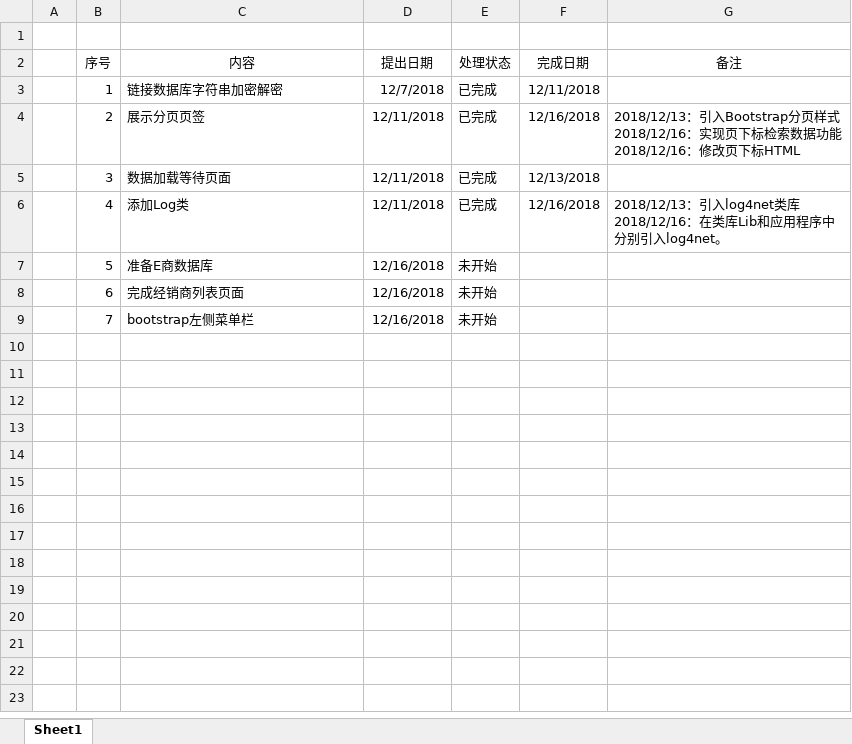
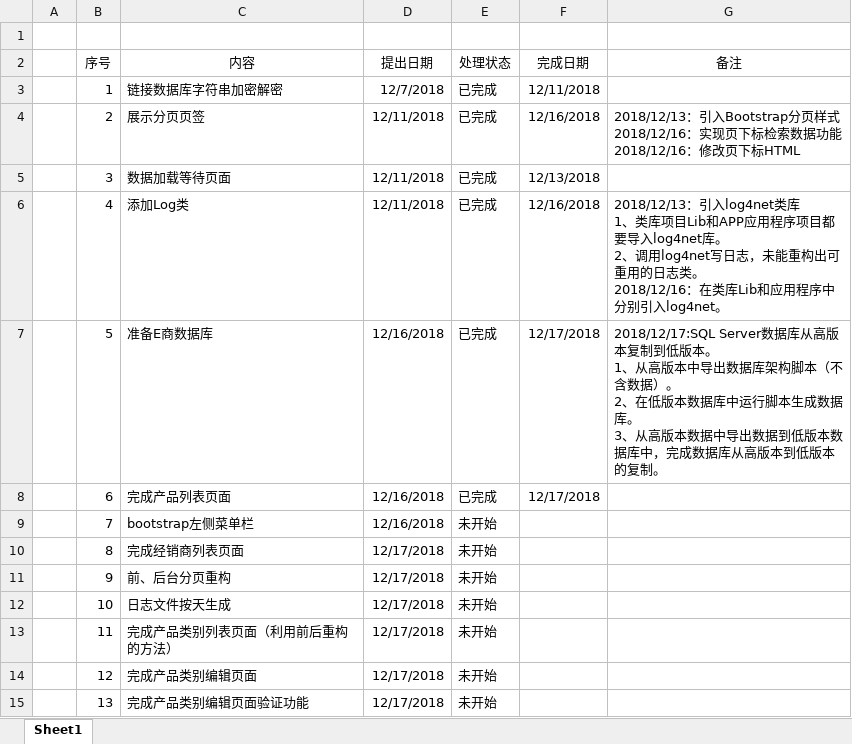
Before and after one commit to nnugaoz/Lib, an Excel workbook: ToDoList.xlsx, sheet Sheet1, drawn as a sheet; values as stored, in another font and other column widths than the file's, no borders; ↵ is a line break in a cell; the diff names each change by its address in the sheet, - before the commit and + after, or states it on an @@ line.

Commit message:
更新任务列表

```diff
--- a/ToDoList.xlsx (sheet Sheet1)
+++ b/ToDoList.xlsx (sheet Sheet1)
-G6 (备注): …log4net类库 ↵ 2018/12/16：在类…
+G6 (备注): …log4net类库 ↵ 1、类库项目Lib和APP应用程序项目都要导入log4net库。 ↵ 2、调用log4net写日志，未能重构出可重用的日志类。 ↵ 2018/12/16：在类…
-E7:E8 (处理状态): 未开始
+E7:E8 (处理状态): 已完成
-F7:F8 (完成日期): (empty)
+F7:F8 (完成日期): 12/17/2018
-G7 (备注): (empty)
+G7 (备注): 2018/12/17:SQL Server数据库从高版本复制到低版本。 ↵ 1、从高版本中导出数据库架构脚本（不含数据）。 ↵ 2、在低版本数据库中运行脚本生成数据库。 ↵ 3、从高版本数据中导出数据到低版本数据库中，完成数据库从高版本到低版本的复制。
-C8 (内容): 完成经销商列表页面
+C8 (内容): 完成产品列表页面
+row 10:  | 8 | 完成经销商列表页面 | 12/17/2018 | 未开始
+row 11:  | 9 | 前、后台分页重构 | 12/17/2018 | 未开始
+row 12:  | 10 | 日志文件按天生成 | 12/17/2018 | 未开始
+row 13:  | 11 | 完成产品类别列表页面（利用前后重构的方法） | 12/17/2018 | 未开始
+row 14:  | 12 | 完成产品类别编辑页面 | 12/17/2018 | 未开始
+row 15:  | 13 | 完成产品类别编辑页面验证功能 | 12/17/2018 | 未开始
```
